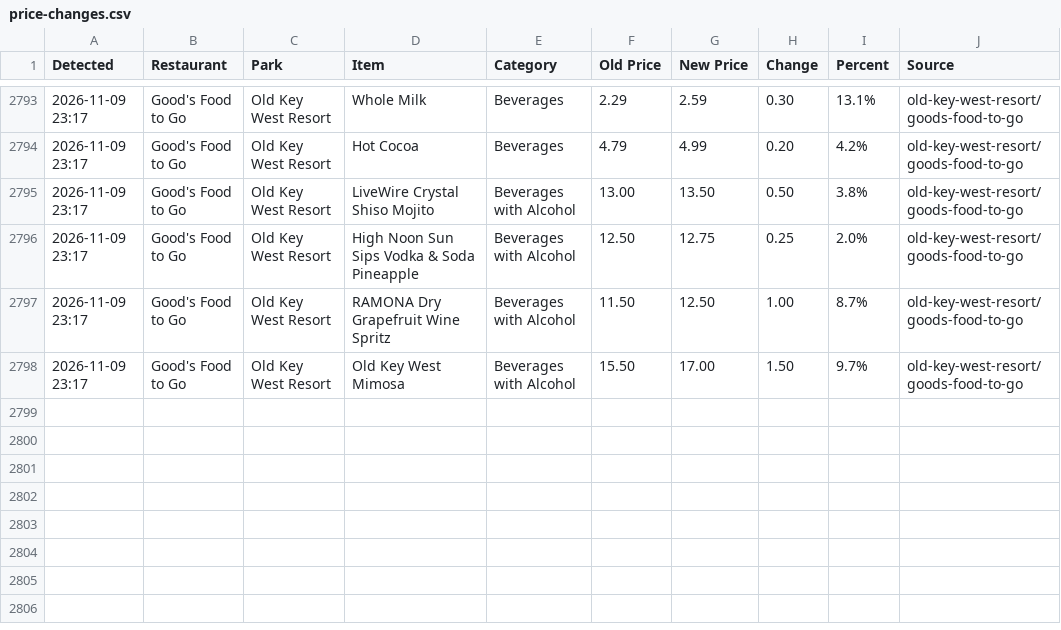
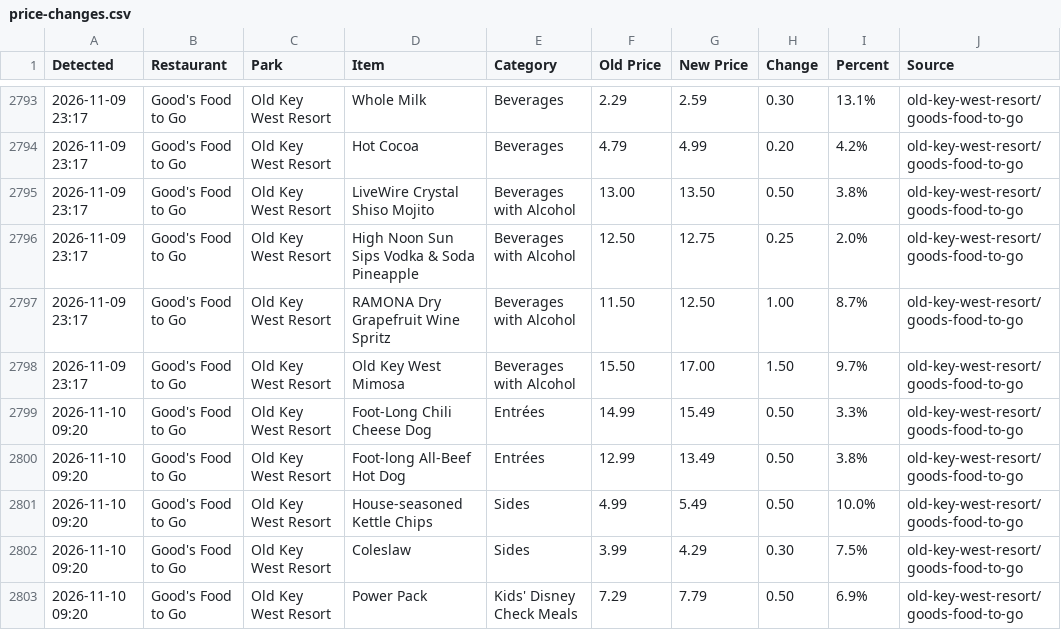
Before and after one commit to scoopdisney/wdw-menu-watch, a CSV file: data/price-changes.csv, drawn as a sheet; only a part is shown, gaps mark what is left out; the diff names each change by its address in the sheet, - before the commit and + after, or states it on an @@ line.

```diff
--- a/data/price-changes.csv
+++ b/data/price-changes.csv
+row 2799: 2026-11-10 09:20 | Good's Food to Go | Old Key West Resort | Foot-Long Chili Cheese Dog | Entrées | 14.99 | 15.49 | 0.50 | 3.3% | old-key-west-resort/goods-food-to-go
+row 2800: 2026-11-10 09:20 | Good's Food to Go | Old Key West Resort | Foot-long All-Beef Hot Dog | Entrées | 12.99 | 13.49 | 0.50 | 3.8% | old-key-west-resort/goods-food-to-go
+row 2801: 2026-11-10 09:20 | Good's Food to Go | Old Key West Resort | House-seasoned Kettle Chips | Sides | 4.99 | 5.49 | 0.50 | 10.0% | old-key-west-resort/goods-food-to-go
+row 2802: 2026-11-10 09:20 | Good's Food to Go | Old Key West Resort | Coleslaw | Sides | 3.99 | 4.29 | 0.30 | 7.5% | old-key-west-resort/goods-food-to-go
+row 2803: 2026-11-10 09:20 | Good's Food to Go | Old Key West Resort | Power Pack | Kids' Disney Check Meals | 7.29 | 7.79 | 0.50 | 6.9% | old-key-west-resort/goods-food-to-go
```
Also changed, not shown: data/animal-kingdom.csv, data/disney-springs.csv, 7 other files.
